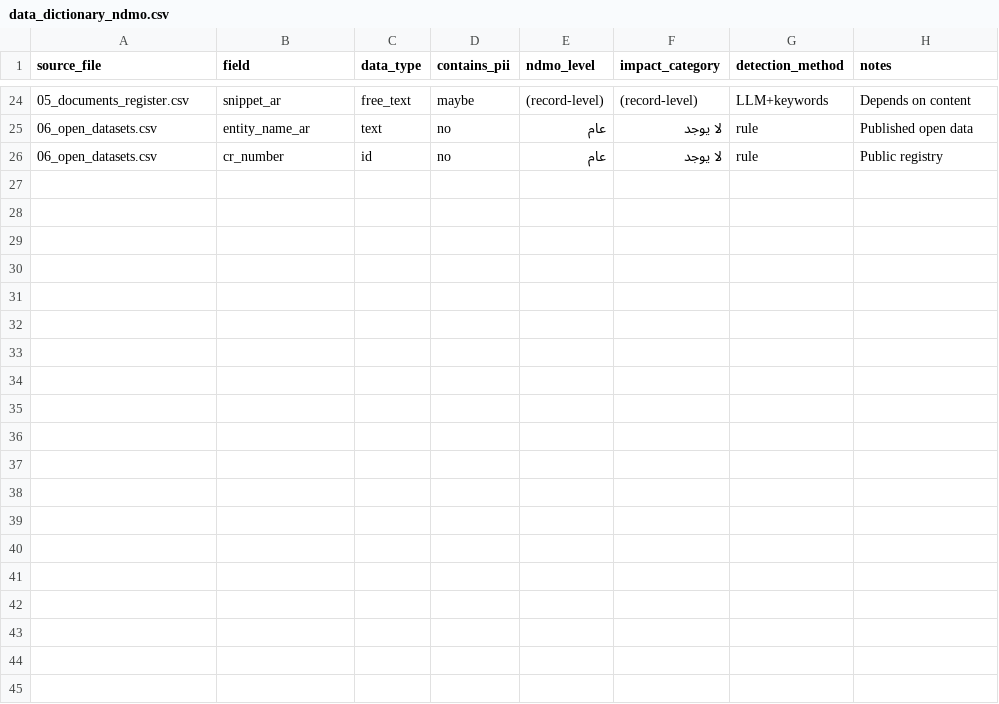
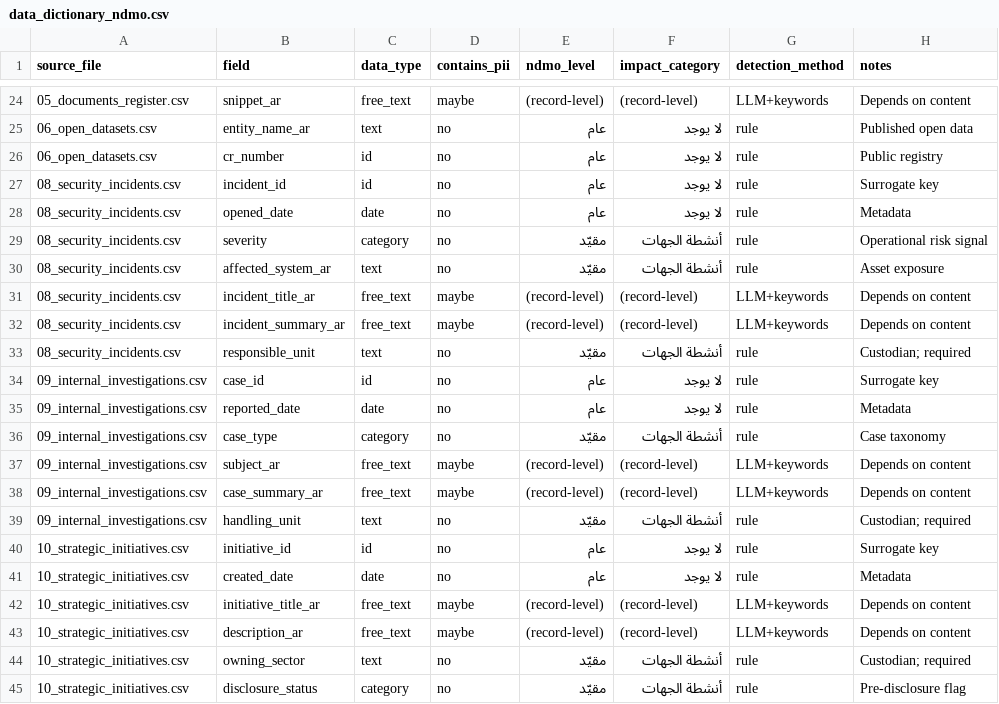
Before and after one commit to faisald2926/ndmo-data-governance, a CSV file: data/data_dictionary_ndmo.csv, drawn as a sheet; only a part is shown, gaps mark what is left out; the diff names each change by its address in the sheet, - before the commit and + after, or states it on an @@ line.

Commit message:
Expanded corpus and a measured hybrid classifier
Adds a keyword safety net to the classification policy and refreshes the
documented results against a live run on the expanded nine-source corpus.

- policy.decide takes a third keyword signal, authorised only to escalate
  into «سري للغاية» — the one level ALLaM-7B under-calls. Broadening its
  authority to all levels drops overall accuracy to 77%, so the scope is
  deliberately narrow.
- Safety-net escalations are tagged decided_by="keywords:safety-net" and
  flagged needs_review, keeping the audit trail explicit.
- Measured: 93.4% hybrid accuracy (n=1,800 classified rows) vs 85.3%
  offline baseline (n=11,543). Top-secret recall 45.1% -> 86.5%;
  under-classification 138 -> 58 with over-classification unchanged.
  Selected on a dev half, validated on a held-out half (93.33 -> 93.57).
- Removes the hardcoded performance card from the overview UI; it showed
  static figures unconnected to /stats or /evaluate.
- Fixes make seed-data, which failed on a sys.path issue when the seeder
  was invoked by file path instead of as a module.

```diff
--- a/data/data_dictionary_ndmo.csv
+++ b/data/data_dictionary_ndmo.csv
+row 27: 08_security_incidents.csv | incident_id | id | no | عام | لا يوجد | rule | Surrogate key
+row 28: 08_security_incidents.csv | opened_date | date | no | عام | لا يوجد | rule | Metadata
+row 29: 08_security_incidents.csv | severity | category | no | مقيّد | أنشطة الجهات | rule | Operational risk signal
+row 30: 08_security_incidents.csv | affected_system_ar | text | no | مقيّد | أنشطة الجهات | rule | Asset exposure
+row 31: 08_security_incidents.csv | incident_title_ar | free_text | maybe | (record-level) | (record-level) | LLM+keywords | Depends on content
+row 32: 08_security_incidents.csv | incident_summary_ar | free_text | maybe | (record-level) | (record-level) | LLM+keywords | Depends on content
+row 33: 08_security_incidents.csv | responsible_unit | text | no | مقيّد | أنشطة الجهات | rule | Custodian; required
+row 34: 09_internal_investigations.csv | case_id | id | no | عام | لا يوجد | rule | Surrogate key
+row 35: 09_internal_investigations.csv | reported_date | date | no | عام | لا يوجد | rule | Metadata
+row 36: 09_internal_investigations.csv | case_type | category | no | مقيّد | أنشطة الجهات | rule | Case taxonomy
+row 37: 09_internal_investigations.csv | subject_ar | free_text | maybe | (record-level) | (record-level) | LLM+keywords | Depends on content
+row 38: 09_internal_investigations.csv | case_summary_ar | free_text | maybe | (record-level) | (record-level) | LLM+keywords | Depends on content
+row 39: 09_internal_investigations.csv | handling_unit | text | no | مقيّد | أنشطة الجهات | rule | Custodian; required
+row 40: 10_strategic_initiatives.csv | initiative_id | id | no | عام | لا يوجد | rule | Surrogate key
+row 41: 10_strategic_initiatives.csv | created_date | date | no | عام | لا يوجد | rule | Metadata
+row 42: 10_strategic_initiatives.csv | initiative_title_ar | free_text | maybe | (record-level) | (record-level) | LLM+keywords | Depends on content
+row 43: 10_strategic_initiatives.csv | description_ar | free_text | maybe | (record-level) | (record-level) | LLM+keywords | Depends on content
+row 44: 10_strategic_initiatives.csv | owning_sector | text | no | مقيّد | أنشطة الجهات | rule | Custodian; required
+row 45: 10_strategic_initiatives.csv | disclosure_status | category | no | مقيّد | أنشطة الجهات | rule | Pre-disclosure flag
```
Also changed, not shown: 25 other files.
